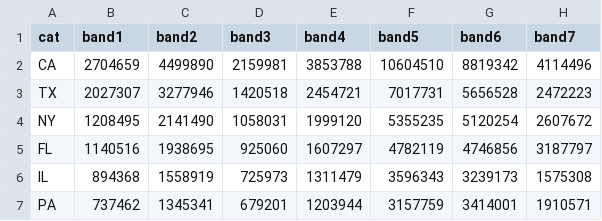
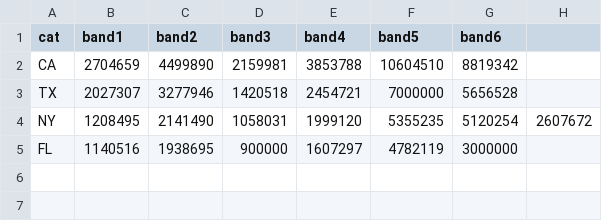
Before and after one commit to ft-interactive/visual-vocabulary, a CSV file: wrapped-column (grouped)/data.csv, drawn as a sheet.

```diff
--- a/wrapped-column (grouped)/data.csv
+++ b/wrapped-column (grouped)/data.csv
@@ -1,7 +1,5 @@
-cat,band1,band2,band3,band4,band5,band6,band7
-CA,2704659,4499890,2159981,3853788,10604510,8819342,4114496
-TX,2027307,3277946,1420518,2454721,7017731,5656528,2472223
+cat,band1,band2,band3,band4,band5,band6
+CA,2704659,4499890,2159981,3853788,10604510,8819342
+TX,2027307,3277946,1420518,2454721,7000000,5656528
 NY,1208495,2141490,1058031,1999120,5355235,5120254,2607672
-FL,1140516,1938695,925060,1607297,4782119,4746856,3187797
-IL,894368,1558919,725973,1311479,3596343,3239173,1575308
-PA,737462,1345341,679201,1203944,3157759,3414001,1910571
+FL,1140516,1938695,900000,1607297,4782119,3000000
```
Also changed, not shown: 2 other files.
